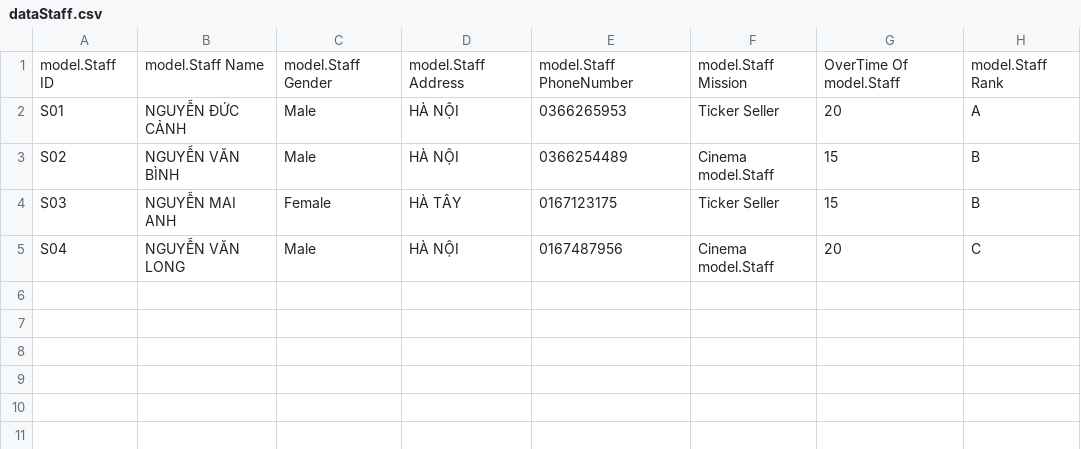
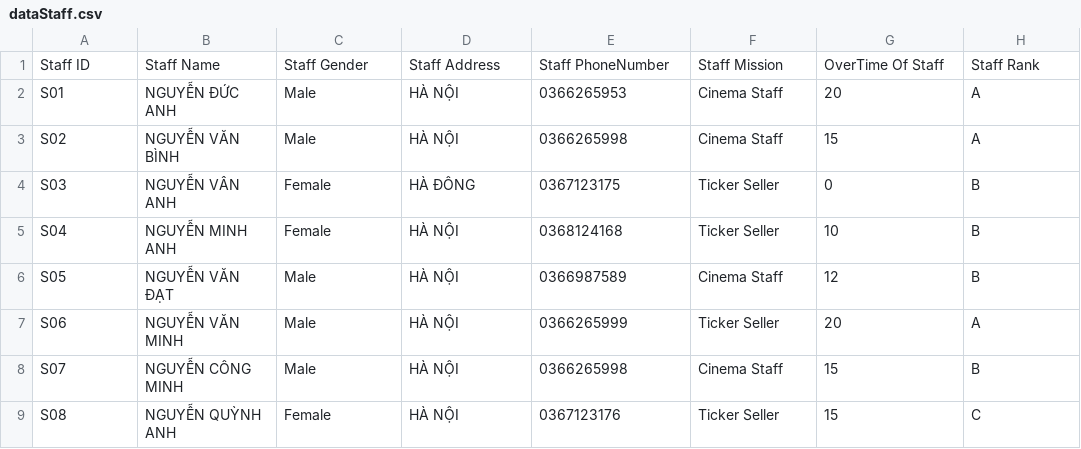
Before and after one commit to nguyenduccanh120394/Module_2, a CSV file: CinemaManagement/dataStaff.csv, drawn as a sheet.

```diff
--- a/CinemaManagement/dataStaff.csv
+++ b/CinemaManagement/dataStaff.csv
@@ -1,5 +1,9 @@
-model.Staff ID,model.Staff Name,model.Staff Gender,model.Staff Address,model.Staff PhoneNumber,model.Staff Mission,OverTime Of model.Staff,model.Staff Rank
-S01,NGUYỄN ĐỨC CẢNH,Male,HÀ NỘI,0366265953,Ticker Seller,20,A
-S02,NGUYỄN VĂN BÌNH,Male,HÀ NỘI,0366254489,Cinema model.Staff,15,B
-S03,NGUYỄN MAI ANH,Female,HÀ TÂY,0167123175,Ticker Seller,15,B
-S04,NGUYỄN VĂN LONG,Male,HÀ NỘI,0167487956,Cinema model.Staff,20,C
+Staff ID,Staff Name,Staff Gender,Staff Address,Staff PhoneNumber,Staff Mission,OverTime Of Staff,Staff Rank
+S01,NGUYỄN ĐỨC ANH,Male,HÀ NỘI,0366265953,Cinema Staff,20,A
+S02,NGUYỄN VĂN BÌNH,Male,HÀ NỘI,0366265998,Cinema Staff,15,A
+S03,NGUYỄN VÂN ANH,Female,HÀ ĐÔNG,0367123175,Ticker Seller,0,B
+S04,NGUYỄN MINH ANH,Female,HÀ NỘI,0368124168,Ticker Seller,10,B
+S05,NGUYỄN VĂN ĐẠT,Male,HÀ NỘI,0366987589,Cinema Staff,12,B
+S06,NGUYỄN VĂN MINH,Male,HÀ NỘI,0366265999,Ticker Seller,20,A
+S07,NGUYỄN CÔNG MINH,Male,HÀ NỘI,0366265998,Cinema Staff,15,B
+S08,NGUYỄN QUỲNH ANH,Female,HÀ NỘI,0367123176,Ticker Seller,15,C
```
Also changed, not shown: CinemaManagement/dataFilm.csv, 49 other files.
